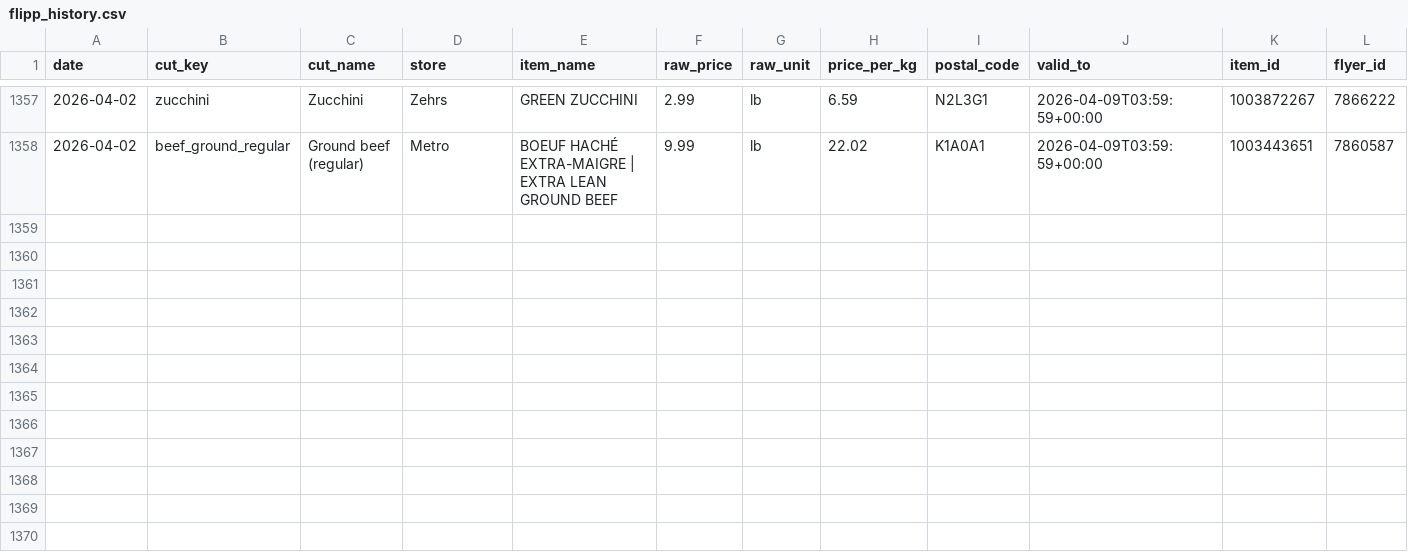
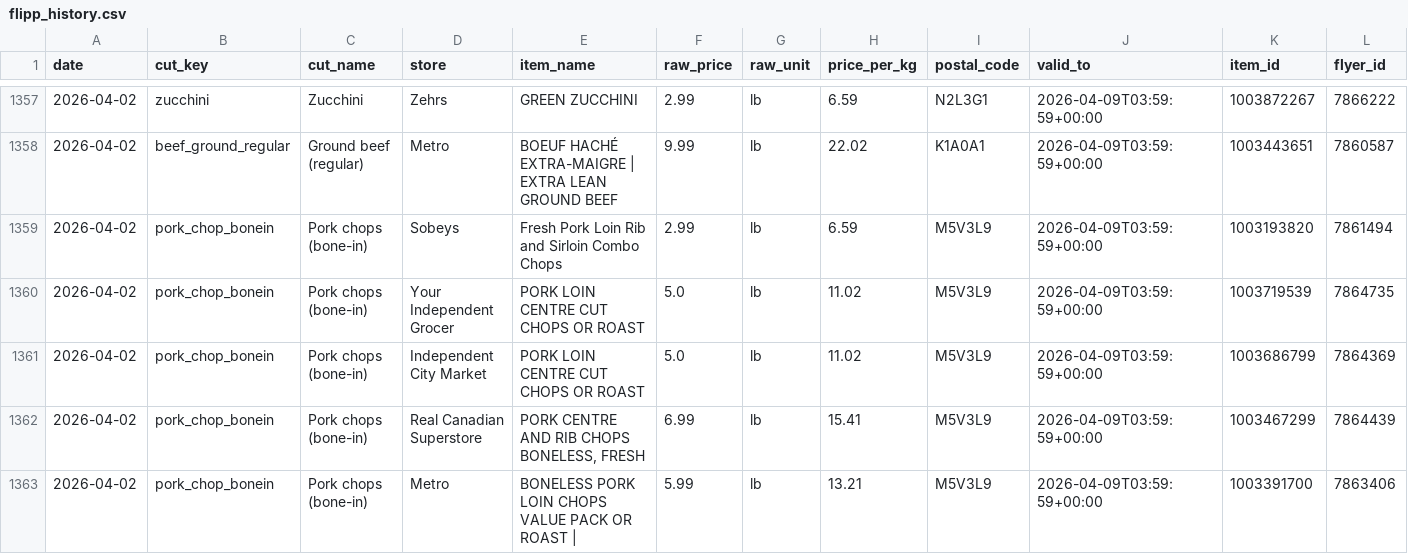
Before and after one commit to itad-55/isthatadeal, a CSV file: data/flipp_history.csv, drawn as a sheet; only a part is shown, gaps mark what is left out; rows hold the shown columns only; the diff names each change by its address in the sheet, - before the commit and + after, or states it on an @@ line.

```diff
--- a/data/flipp_history.csv
+++ b/data/flipp_history.csv
+row 1359: 2026-04-02 | pork_chop_bonein | Pork chops (bone-in) | Sobeys | Fresh Pork Loin Rib and Sirloin Combo Chops | 2.99 | lb | 6.59 | M5V3L9 | 2026-04-09T03:59:59+00:00 | 1003193820 | 7861494
+row 1360: 2026-04-02 | pork_chop_bonein | Pork chops (bone-in) | Your Independent Grocer | PORK LOIN CENTRE CUT CHOPS OR ROAST | 5.0 | lb | 11.02 | M5V3L9 | 2026-04-09T03:59:59+00:00 | 1003719539 | 7864735
+row 1361: 2026-04-02 | pork_chop_bonein | Pork chops (bone-in) | Independent City Market | PORK LOIN CENTRE CUT CHOPS OR ROAST | 5.0 | lb | 11.02 | M5V3L9 | 2026-04-09T03:59:59+00:00 | 1003686799 | 7864369
+row 1362: 2026-04-02 | pork_chop_bonein | Pork chops (bone-in) | Real Canadian Superstore | PORK CENTRE AND RIB CHOPS BONELESS, FRESH | 6.99 | lb | 15.41 | M5V3L9 | 2026-04-09T03:59:59+00:00 | 1003467299 | 7864439
+row 1363: 2026-04-02 | pork_chop_bonein | Pork chops (bone-in) | Metro | BONELESS PORK LOIN CHOPS VALUE PACK OR ROAST | | 5.99 | lb | 13.21 | M5V3L9 | 2026-04-09T03:59:59+00:00 | 1003391700 | 7863406
```
Also changed, not shown: 3 other files.
